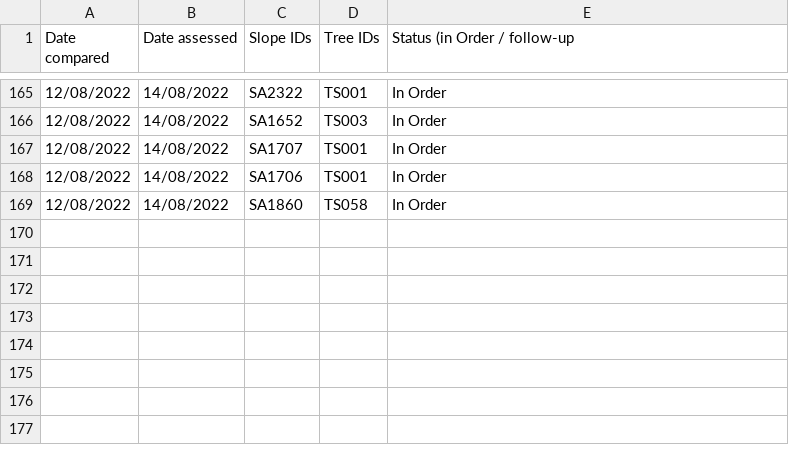
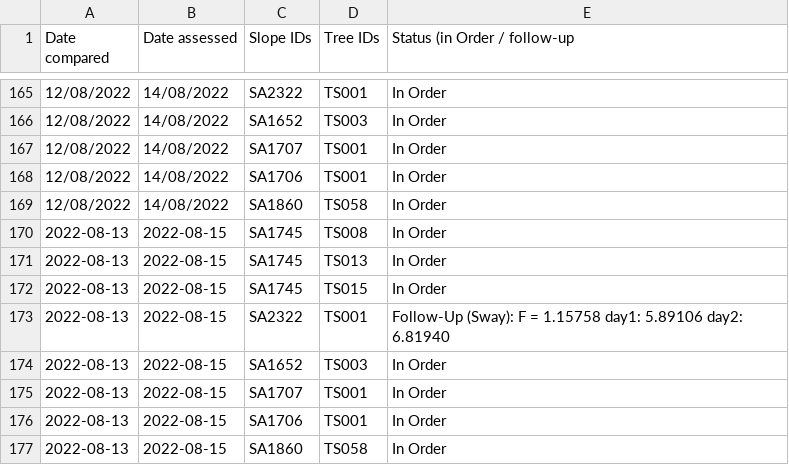
Before and after one commit to treestuff/DataFiles, a CSV file: CumulativeDailyWarning.csv, drawn as a sheet; only a part is shown, gaps mark what is left out; the diff names each change by its address in the sheet, - before the commit and + after, or states it on an @@ line.

```diff
--- a/CumulativeDailyWarning.csv
+++ b/CumulativeDailyWarning.csv
+row 170: 2022-08-13 | 2022-08-15 | SA1745 | TS008 | In Order
+row 171: 2022-08-13 | 2022-08-15 | SA1745 | TS013 | In Order
+row 172: 2022-08-13 | 2022-08-15 | SA1745 | TS015 | In Order
+row 173: 2022-08-13 | 2022-08-15 | SA2322 | TS001 | Follow-Up (Sway): F = 1.15758 day1: 5.89106 day2: 6.81940
+row 174: 2022-08-13 | 2022-08-15 | SA1652 | TS003 | In Order
+row 175: 2022-08-13 | 2022-08-15 | SA1707 | TS001 | In Order
+row 176: 2022-08-13 | 2022-08-15 | SA1706 | TS001 | In Order
+row 177: 2022-08-13 | 2022-08-15 | SA1860 | TS058 | In Order
```
Also changed, not shown: DataCumulatedFlex2.csv, pivotFlexBarrier.csv, 1 other file.
